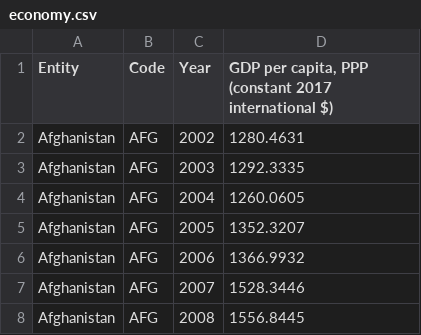
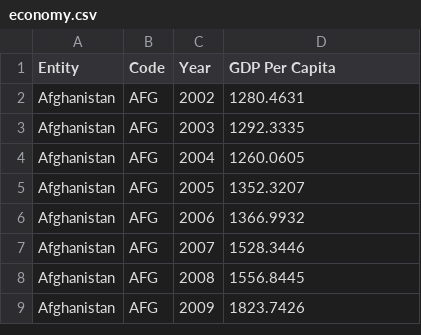
Before and after one commit to iankorovinsky/climax, a CSV file: economy.csv, drawn as a sheet; only a part is shown; the shorter side is filled out with more unchanged rows.

```diff
--- a/economy.csv
+++ b/economy.csv
@@ -1,2 +1,2 @@
-Entity,Code,Year,"GDP per capita, PPP (constant 2017 international $)"
+Entity,Code,Year,GDP Per Capita
 Afghanistan,AFG,2002,1280.4631
```
Also changed, not shown: emission.csv, 1 other file.
